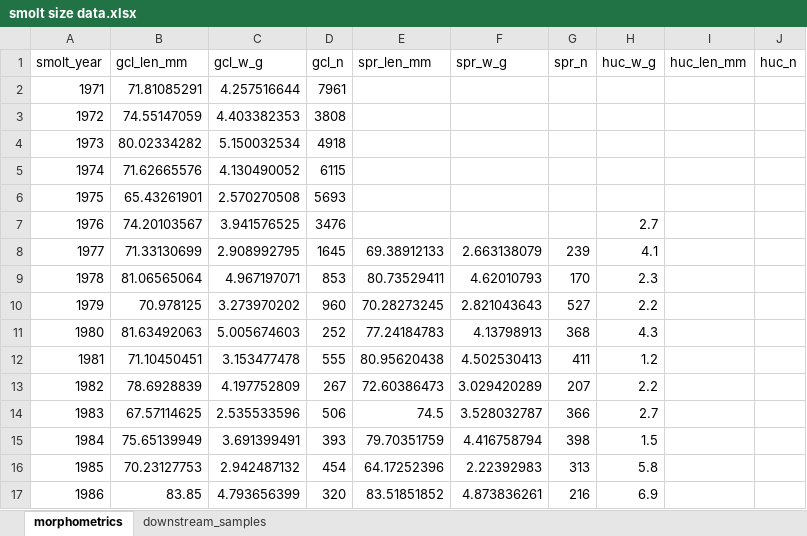
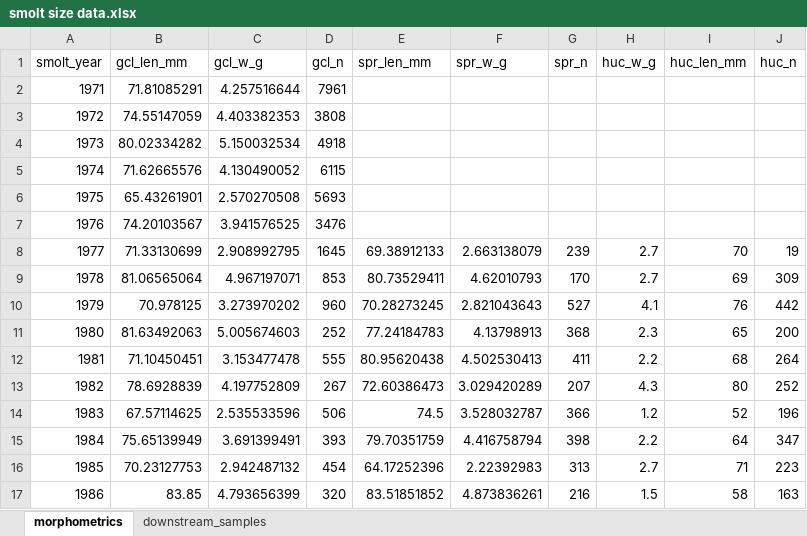
Before and after one commit to SCA-stock-assess/Barkley-Sk-CSAS, an Excel workbook: 1. data/smolt size data.xlsx, sheet morphometrics, drawn as a sheet; only a part is shown; values as stored, in another font and other column widths than the file's, no borders; the diff covers the shown part only; the diff names each change by its address in the sheet, - before the commit and + after, or states it on an @@ line.

```diff
--- a/1. data/smolt size data.xlsx (sheet morphometrics)
+++ b/1. data/smolt size data.xlsx (sheet morphometrics)
-H7 (huc_w_g): 2.7
+H7 (huc_w_g): (empty)
-H8 (huc_w_g): 4.1
+H8 (huc_w_g): 2.7
-I8 (huc_len_mm): (empty)
+I8 (huc_len_mm): 70
-J8 (huc_n): (empty)
+J8 (huc_n): 19
-H9 (huc_w_g): 2.3
+H9 (huc_w_g): 2.7
-I9 (huc_len_mm): (empty)
+I9 (huc_len_mm): 69
-J9 (huc_n): (empty)
+J9 (huc_n): 309
-H10 (huc_w_g): 2.2
+H10 (huc_w_g): 4.1
-I10 (huc_len_mm): (empty)
+I10 (huc_len_mm): 76
-J10 (huc_n): (empty)
+J10 (huc_n): 442
-H11 (huc_w_g): 4.3
+H11 (huc_w_g): 2.3
-I11 (huc_len_mm): (empty)
+I11 (huc_len_mm): 65
-J11 (huc_n): (empty)
+J11 (huc_n): 200
-H12 (huc_w_g): 1.2
+H12 (huc_w_g): 2.2
-I12 (huc_len_mm): (empty)
+I12 (huc_len_mm): 68
-J12 (huc_n): (empty)
+J12 (huc_n): 264
-H13 (huc_w_g): 2.2
+H13 (huc_w_g): 4.3
-I13 (huc_len_mm): (empty)
+I13 (huc_len_mm): 80
-J13 (huc_n): (empty)
+J13 (huc_n): 252
-H14 (huc_w_g): 2.7
+H14 (huc_w_g): 1.2
-I14 (huc_len_mm): (empty)
+I14 (huc_len_mm): 52
-J14 (huc_n): (empty)
+J14 (huc_n): 196
-H15 (huc_w_g): 1.5
+H15 (huc_w_g): 2.2
-I15 (huc_len_mm): (empty)
+I15 (huc_len_mm): 64
-J15 (huc_n): (empty)
+J15 (huc_n): 347
-H16 (huc_w_g): 5.8
+H16 (huc_w_g): 2.7
-I16 (huc_len_mm): (empty)
+I16 (huc_len_mm): 71
-J16 (huc_n): (empty)
+J16 (huc_n): 223
-H17 (huc_w_g): 6.9
+H17 (huc_w_g): 1.5
-I17 (huc_len_mm): (empty)
+I17 (huc_len_mm): 58
-J17 (huc_n): (empty)
+J17 (huc_n): 163
```
Also changed, not shown: 87 edited cells elsewhere in this sheet, 3 other files.
